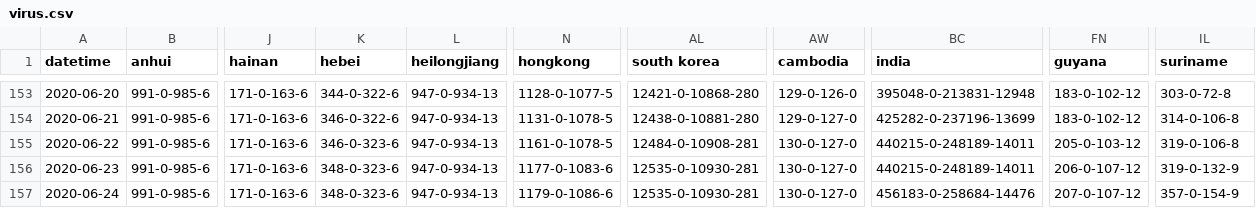
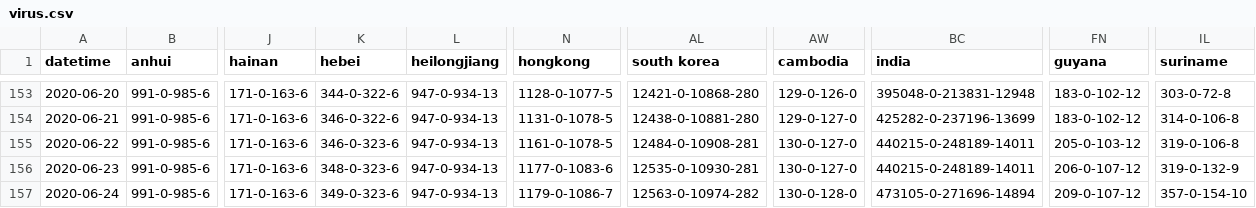
Before and after one commit to odaiwai/2020_SARS2-CoV_COVID19, a CSV file: HGIS_UW_data/virus.csv, drawn as a sheet; only a part is shown, gaps mark what is left out; the diff names each change by its address in the sheet, - before the commit and + after, or states it on an @@ line.

Commit message:
Added HGIS data on 2020-06-25 16:05:41

```diff
--- a/HGIS_UW_data/virus.csv
+++ b/HGIS_UW_data/virus.csv
-K157 (hebei): 348-0-323-6
+K157 (hebei): 349-0-323-6
-N157 (hongkong): 1179-0-1086-6
+N157 (hongkong): 1179-0-1086-7
-AL157 (south korea): 12535-0-10930-281
+AL157 (south korea): 12563-0-10974-282
-AW157 (cambodia): 130-0-127-0
+AW157 (cambodia): 130-0-128-0
-BC157 (india): 456183-0-258684-14476
+BC157 (india): 473105-0-271696-14894
-FN157 (guyana): 207-0-107-12
+FN157 (guyana): 209-0-107-12
-IL157 (suriname): 357-0-154-9
+IL157 (suriname): 357-0-154-10
```
